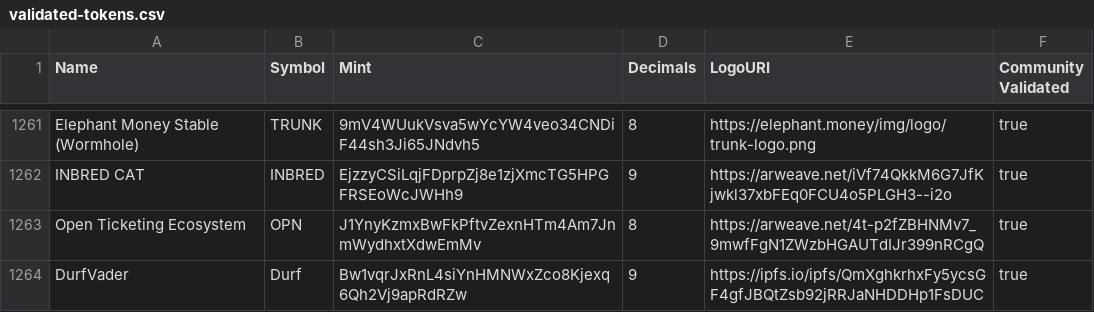
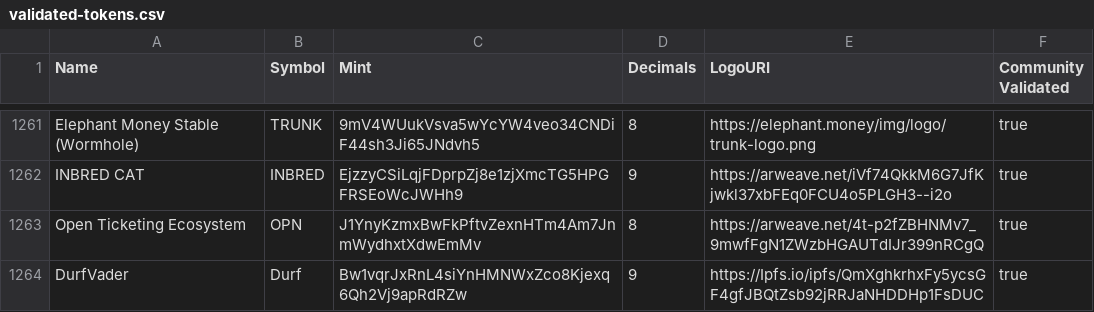
Before and after one commit to Durfvader1337/token-list, a CSV file: validated-tokens.csv, drawn as a sheet; only a part is shown, gaps mark what is left out.

Commit message:
Durf

```diff
--- a/validated-tokens.csv
+++ b/validated-tokens.csv
@@ -1263,2 +1263,2 @@ INBRED CAT,INBRED,EjzzyCSiLqjFDprpZj8e1zjXmcTG5HPGFRSEoWcJWHh9,9,https://arweave
 Open Ticketing Ecosystem,OPN,J1YnyKzmxBwFkPftvZexnHTm4Am7JnmWydhxtXdwEmMv,8,https://arweave.net/4t-p2fZBHNMv7_9mwfFgN1ZWzbHGAUTdIJr399nRCgQ,true
-DurfVader,Durf,Bw1vqrJxRnL4siYnHMNWxZco8Kjexq6Qh2Vj9apRdRZw,9,https://ipfs.io/ipfs/QmXghkrhxFy5ycsGF4gfJBQtZsb92jRRJaNHDDHp1FsDUC,true
+DurfVader,Durf,Bw1vqrJxRnL4siYnHMNWxZco8Kjexq6Qh2Vj9apRdRZw,9,https://Ipfs.io/ipfs/QmXghkrhxFy5ycsGF4gfJBQtZsb92jRRJaNHDDHp1FsDUC,true
```
